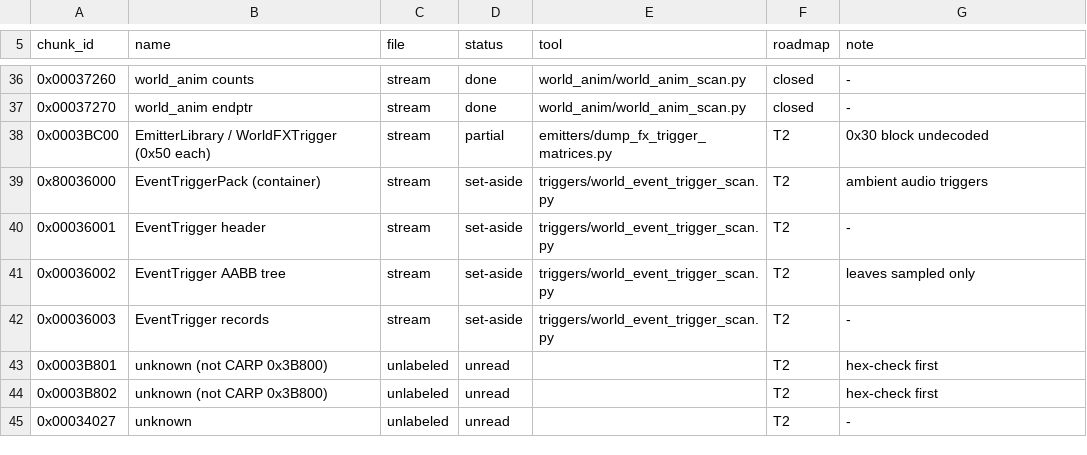
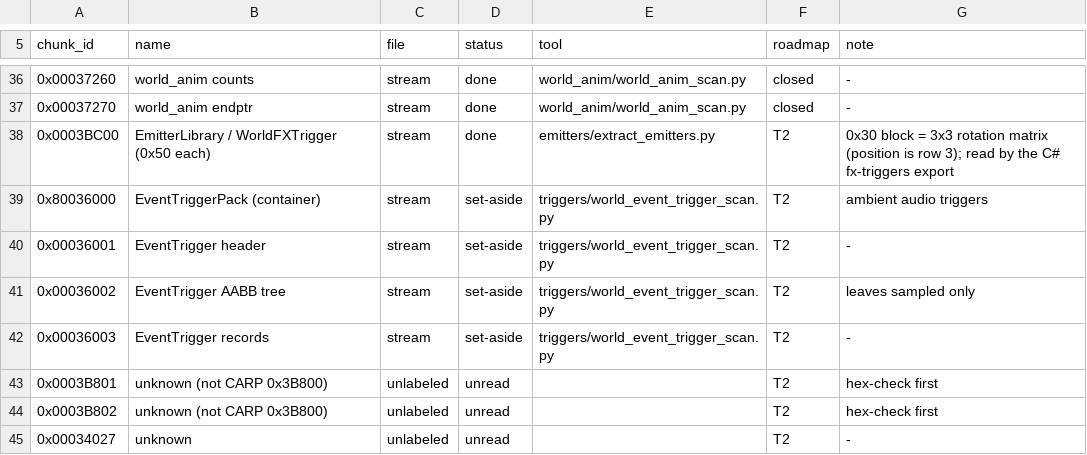
Before and after one commit to eniweii/stream, a TSV file: common/chunk_registry.tsv, drawn as a sheet; only a part is shown, gaps mark what is left out.

```diff
--- a/common/chunk_registry.tsv
+++ b/common/chunk_registry.tsv
@@ -37,3 +37,3 @@ chunk_id	name	file	status	tool	roadmap	note
 0x00037270	world_anim endptr	stream	done	world_anim/world_anim_scan.py	closed	-
-0x0003BC00	EmitterLibrary / WorldFXTrigger (0x50 each)	stream	partial	emitters/dump_fx_trigger_matrices.py	T2	0x30 block undecoded
+0x0003BC00	EmitterLibrary / WorldFXTrigger (0x50 each)	stream	done	emitters/extract_emitters.py	T2	0x30 block = 3x3 rotation matrix (position is row 3); read by the C# fx-triggers export
 0x80036000	EventTriggerPack (container)	stream	set-aside	triggers/world_event_trigger_scan.py	T2	ambient audio triggers
```
Also changed, not shown: 8 other files.
